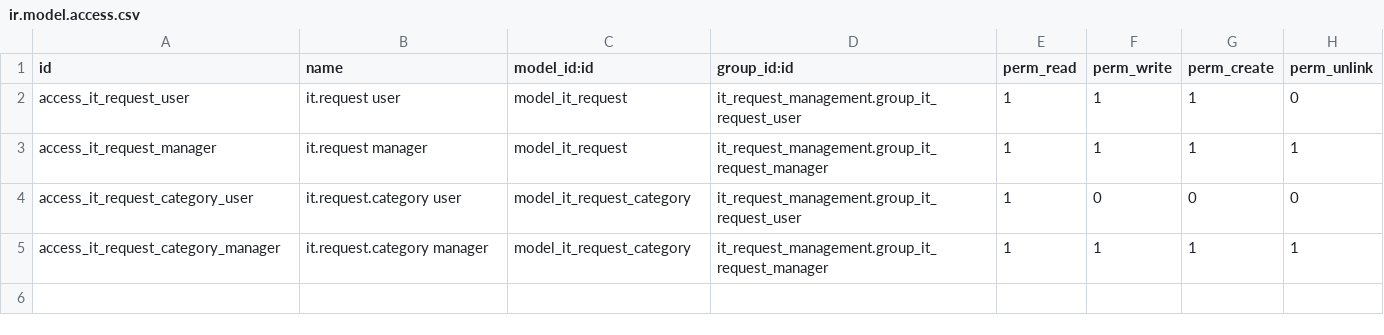
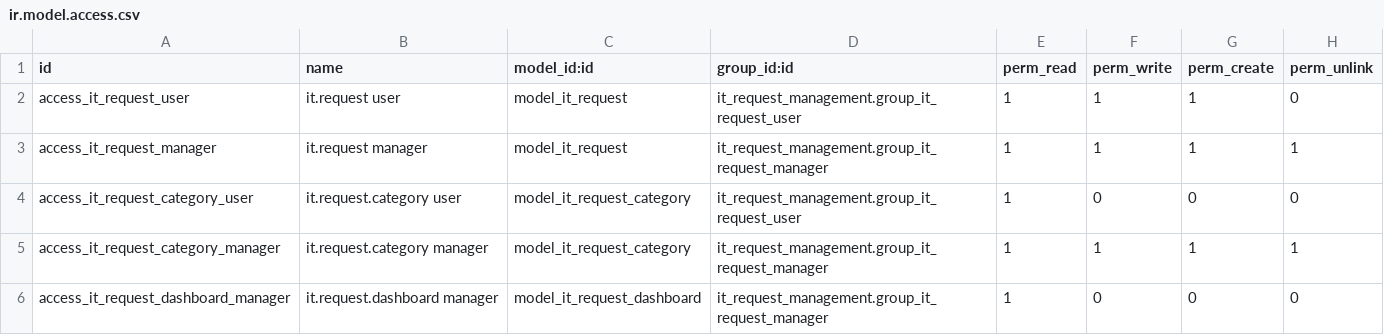
Before and after one commit to dilarayldrmm/it-request-management, a CSV file: security/ir.model.access.csv, drawn as a sheet; the diff names each change by its address in the sheet, - before the commit and + after, or states it on an @@ line.

Commit message:
Expand IT Request Management with role-based security, record rules, automated assignment activities, reporting views, and interactive management dashboard

```diff
--- a/security/ir.model.access.csv
+++ b/security/ir.model.access.csv
+row 6: access_it_request_dashboard_manager | it.request.dashboard manager | model_it_request_dashboard | it_request_management.group_it_request_manager | 1 | 0 | 0 | 0
```
Also changed, not shown: 5 other files.
